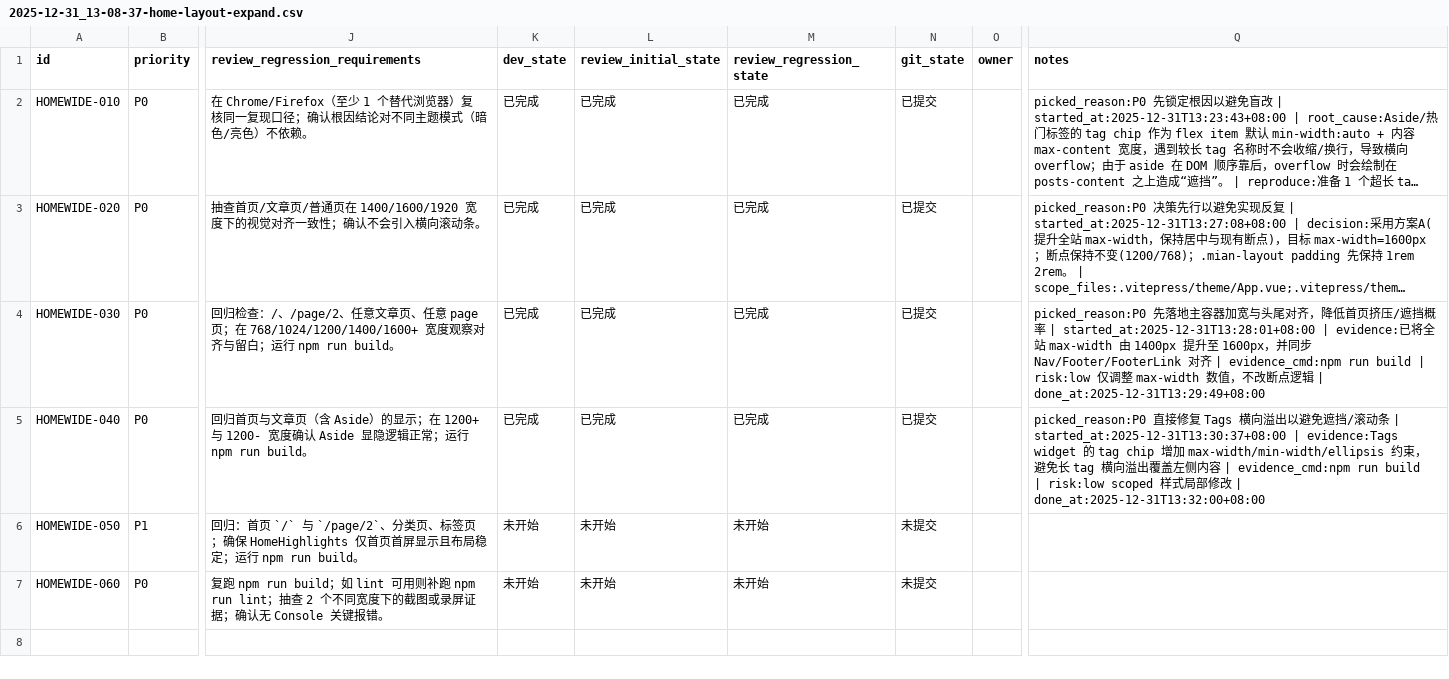
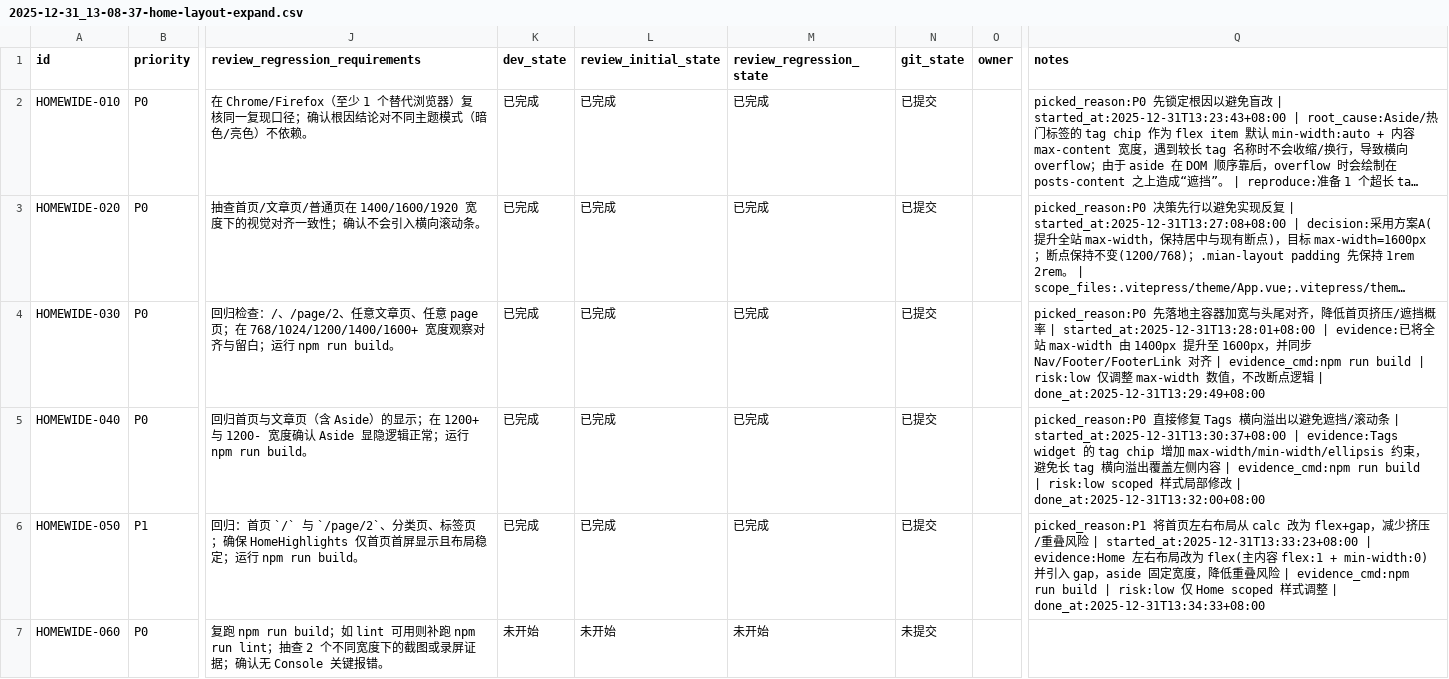
Before and after one commit to re0phimes/phimes-blog, a CSV file: issues/2025-12-31_13-08-37-home-layout-expand.csv, drawn as a sheet; only a part is shown, gaps mark what is left out; long unchanged cells end in …; the diff names each change by its address in the sheet, - before the commit and + after, or states it on an @@ line.

Commit message:
[HOMEWIDE-050] 优化 Home 左右布局为稳健 flex + gap

```diff
--- a/issues/2025-12-31_13-08-37-home-layout-expand.csv
+++ b/issues/2025-12-31_13-08-37-home-layout-expand.csv
-K6 (dev_state): 未开始
+K6 (dev_state): 已完成
-L6 (review_initial_state): 未开始
+L6 (review_initial_state): 已完成
-M6 (review_regression_state): 未开始
+M6 (review_regression_state): 已完成
-N6 (git_state): 未提交
+N6 (git_state): 已提交
-Q6 (notes): (empty)
+Q6 (notes): picked_reason:P1 将首页左右布局从 calc 改为 flex+gap，减少挤压/重叠风险 | started_at:2025-12-31T13:33:23+08:00 | evidence:Home 左右布局改为 flex(主内容 flex:1 + min-width:0) 并引入 gap，aside 固定宽度，降低重叠风险 | evidence_cmd:npm run build | risk:low 仅 Home scoped 样式调整 | done_at:2025-12-31T13:34:33+08:00
```
Also changed, not shown: 1 other file.
